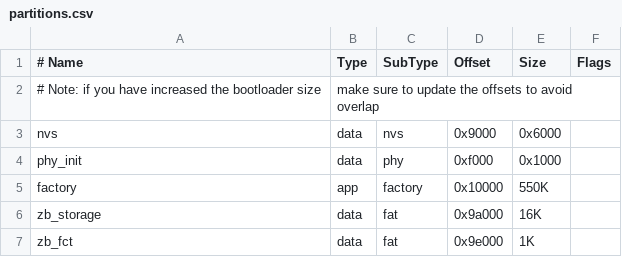
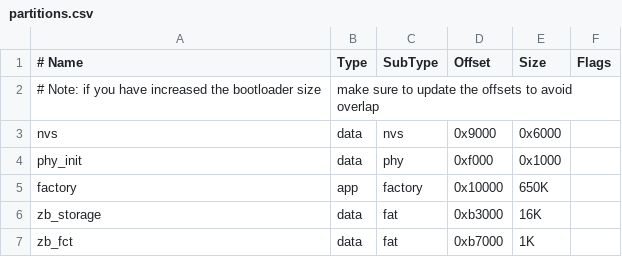
Before and after one commit to vedatbotuk/selforganized_802.15.4_network_with_esp32, a CSV file: RFD/partitions.csv, drawn as a sheet.

```diff
--- a/RFD/partitions.csv
+++ b/RFD/partitions.csv
@@ -4,4 +4,4 @@ nvs,        data, nvs,      0x9000,  0x6000,
 phy_init,   data, phy,      0xf000,  0x1000,
-factory,    app,  factory,  0x10000, 550K,
-zb_storage, data, fat,      0x9a000, 16K,
-zb_fct,     data, fat,      0x9e000, 1K,
+factory,    app,  factory,  0x10000, 650K,
+zb_storage, data, fat,      0xb3000, 16K,
+zb_fct,     data, fat,      0xb7000, 1K,
```
Also changed, not shown: 14 other files.
